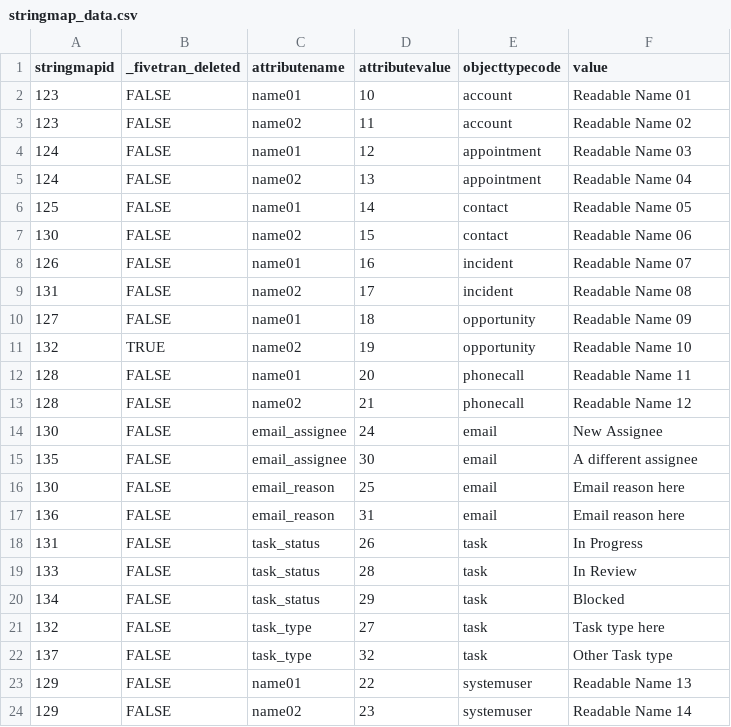
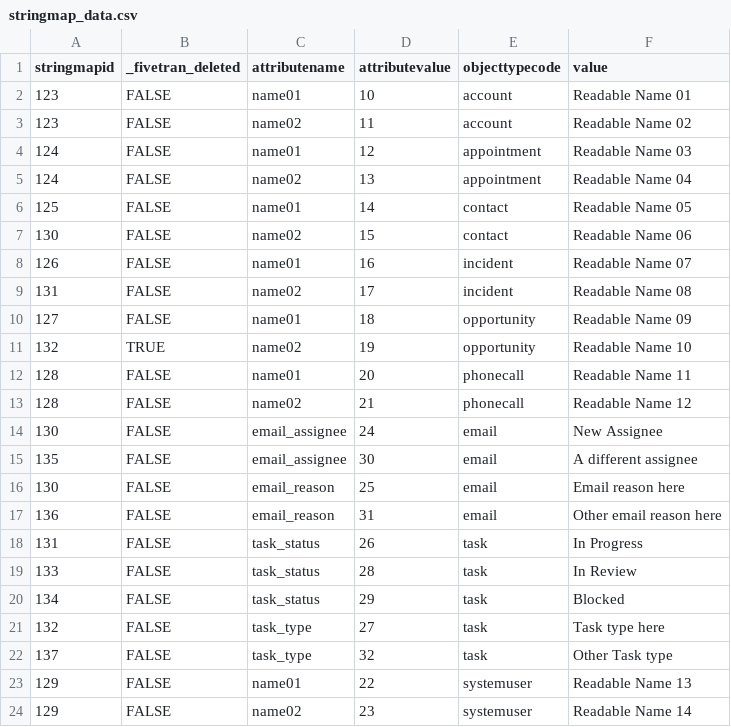
Before and after one commit to fivetran/dbt_dynamics_365_crm, a CSV file: integration_tests/seeds/stringmap_data.csv, drawn as a sheet.

Commit message:
changelog, docs, and other final updates

```diff
--- a/integration_tests/seeds/stringmap_data.csv
+++ b/integration_tests/seeds/stringmap_data.csv
@@ -16,3 +16,3 @@ stringmapid,_fivetran_deleted,attributename,attributevalue,objecttypecode,value
 130,FALSE,email_reason,25,email,Email reason here
-136,FALSE,email_reason,31,email,Email reason here
+136,FALSE,email_reason,31,email,Other email reason here
 131,FALSE,task_status,26,task,In Progress
```
Also changed, not shown: 6 other files.
